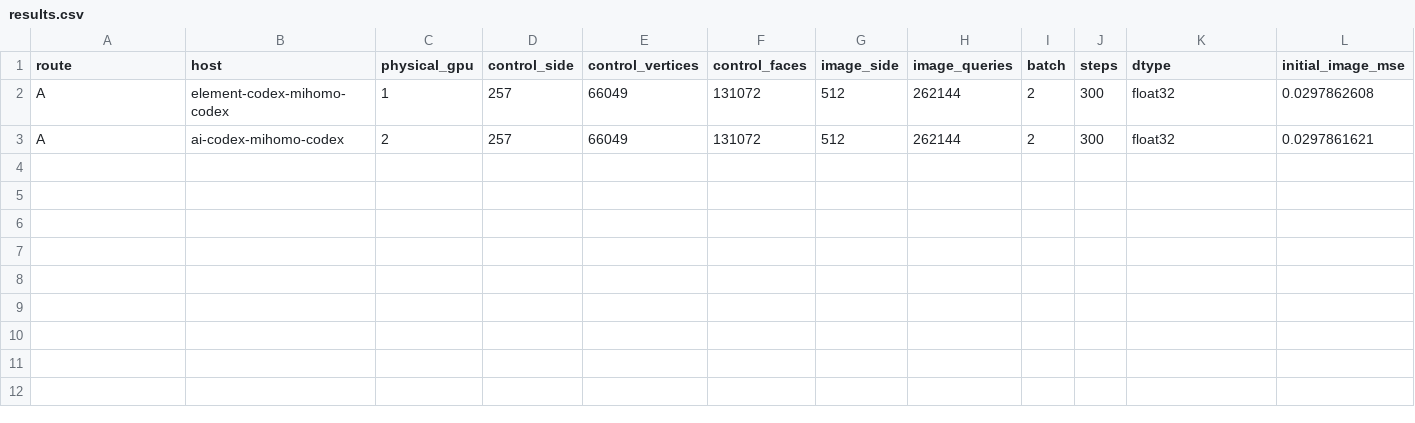
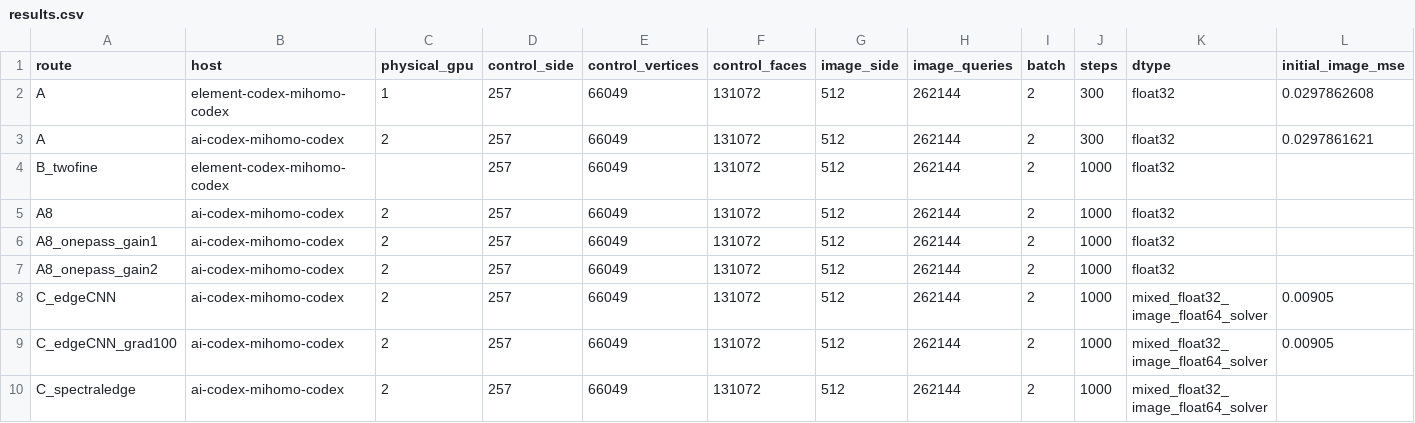
Before and after one commit to Alfred-Xu-CG/forward-beltrami-research, a CSV file: docs/research_phase6/results.csv, drawn as a sheet; only a part is shown; rows hold the shown columns only; the diff names each change by its address in the sheet, - before the commit and + after, or states it on an @@ line.

```diff
--- a/docs/research_phase6/results.csv
+++ b/docs/research_phase6/results.csv
+row 4: B_twofine | element-codex-mihomo-codex |  | 257 | 66049 | 131072 | 512 | 262144 | 2 | 1000 | float32
+row 5: A8 | ai-codex-mihomo-codex | 2 | 257 | 66049 | 131072 | 512 | 262144 | 2 | 1000 | float32
+row 6: A8_onepass_gain1 | ai-codex-mihomo-codex | 2 | 257 | 66049 | 131072 | 512 | 262144 | 2 | 1000 | float32
+row 7: A8_onepass_gain2 | ai-codex-mihomo-codex | 2 | 257 | 66049 | 131072 | 512 | 262144 | 2 | 1000 | float32
+row 8: C_edgeCNN | ai-codex-mihomo-codex | 2 | 257 | 66049 | 131072 | 512 | 262144 | 2 | 1000 | mixed_float32_image_float64_solver | 0.00905
+row 9: C_edgeCNN_grad100 | ai-codex-mihomo-codex | 2 | 257 | 66049 | 131072 | 512 | 262144 | 2 | 1000 | mixed_float32_image_float64_solver | 0.00905
+row 10: C_spectraledge | ai-codex-mihomo-codex | 2 | 257 | 66049 | 131072 | 512 | 262144 | 2 | 1000 | mixed_float32_image_float64_solver
```
Also changed, not shown: 39 other files.
